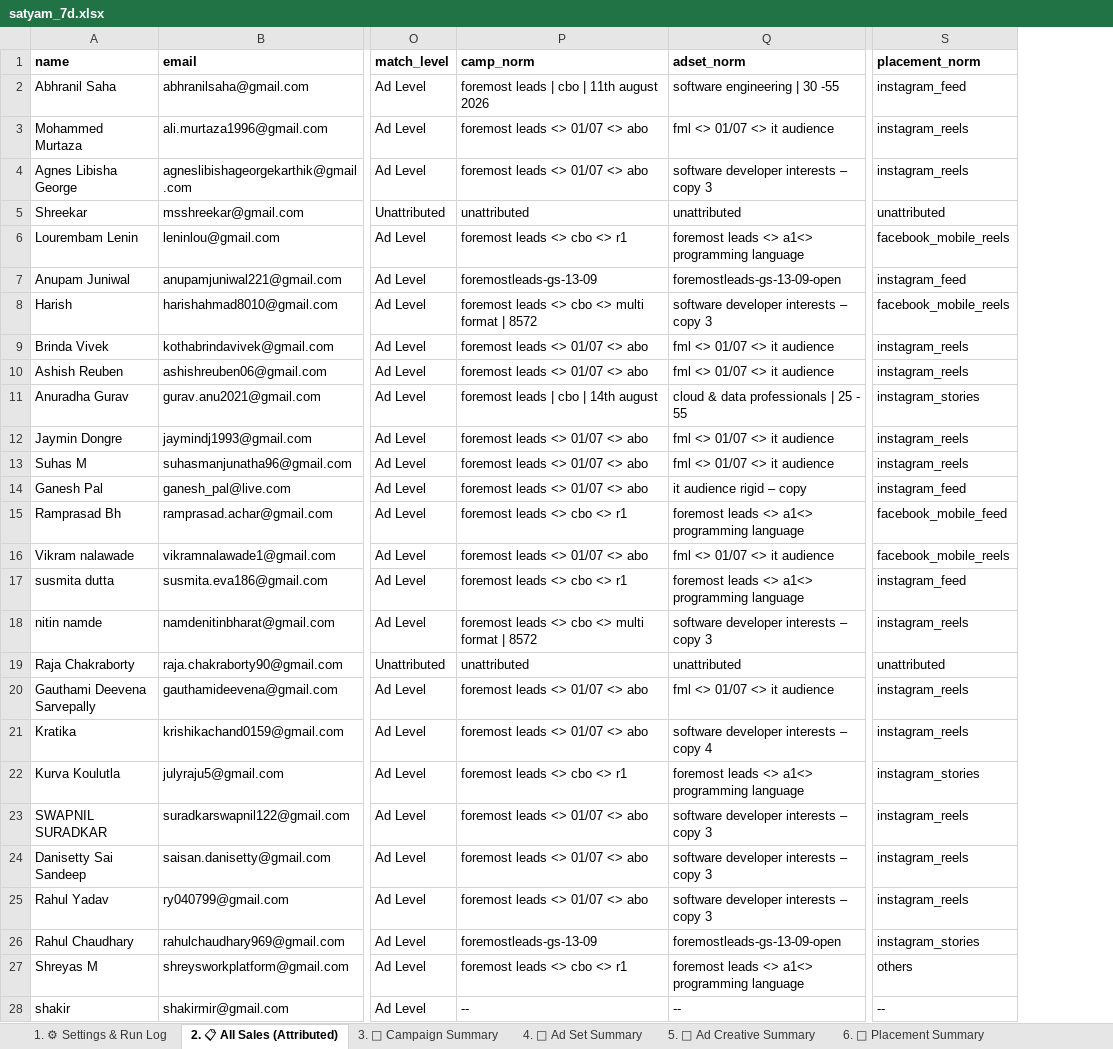
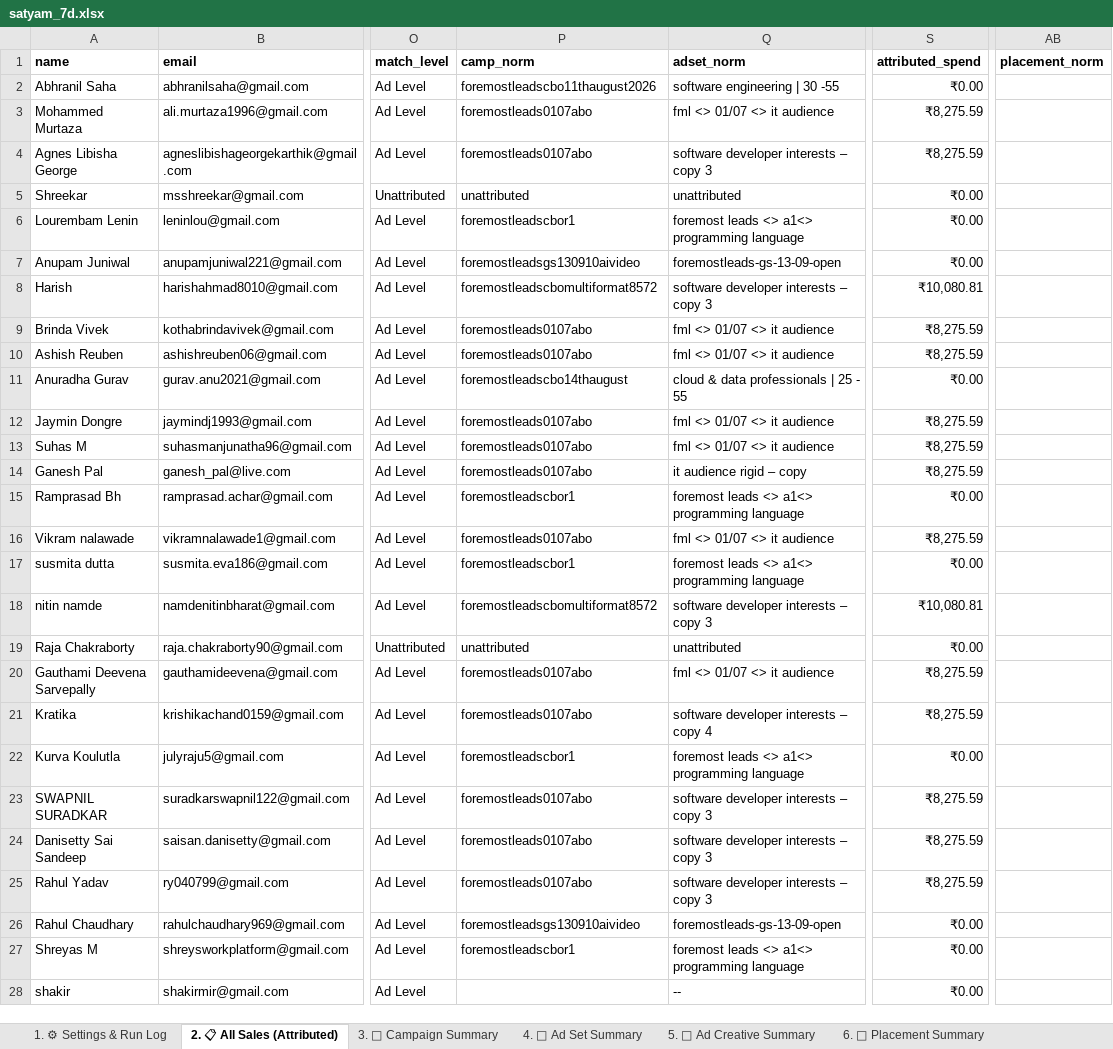
Before and after one commit to shivanshpareek3/UTM-AUTOMATION, an Excel workbook: output/satyam_7d.xlsx, sheet 2. 📋 All Sales (Attributed), drawn as a sheet; only a part is shown, gaps mark what is left out; values as stored, in another font and other column widths than the file's, no borders; removed rows and columns are numbered as before the commit, all else as after; the diff covers the shown part only; the diff names each change by its address in the sheet, - before the commit and + after, or states it on an @@ line.

```diff
--- a/output/satyam_7d.xlsx (sheet 2. 📋 All Sales (Attributed))
+++ b/output/satyam_7d.xlsx (sheet 2. 📋 All Sales (Attributed))
-column S (placement_norm), rows 2-28: instagram_feed | instagram_reels | instagram_reels | unattributed | facebook_mobile_reels | instagram_feed | facebook_mobile_reels | instagram_reels | instagram_reels | instagram_stories | instagram_reels | instagram_reels | instagram_feed | facebook_mobile_feed | facebook_mobile_reels | instagram_feed | instagram_reels | unattributed | instagram_reels | instagram_reels | instagram_stories | instagram_reels | instagram_reels | instagram_reels | instagram_stories | others | --
+column S (attributed_spend), rows 2-28: ₹0.00 | ₹8,275.59 | ₹8,275.59 | ₹0.00 | ₹0.00 | ₹0.00 | ₹10,080.81 | ₹8,275.59 | ₹8,275.59 | ₹0.00 | ₹8,275.59 | ₹8,275.59 | ₹8,275.59 | ₹0.00 | ₹8,275.59 | ₹0.00 | ₹10,080.81 | ₹0.00 | ₹8,275.59 | ₹8,275.59 | ₹0.00 | ₹8,275.59 | ₹8,275.59 | ₹8,275.59 | ₹0.00 | ₹0.00 | ₹0.00
+column AB (placement_norm), empty
-P2 (camp_norm): foremost leads | cbo | 11th august 2026
+P2 (camp_norm): foremostleadscbo11thaugust2026
-P3:P4 (camp_norm): foremost leads <> 01/07 <> abo
+P3:P4 (camp_norm): foremostleads0107abo
-P6 (camp_norm): foremost leads <> cbo <> r1
+P6 (camp_norm): foremostleadscbor1
-P7 (camp_norm): foremostleads-gs-13-09
+P7 (camp_norm): foremostleadsgs130910aivideo
-P8 (camp_norm): foremost leads <> cbo <> multi format | 8572
+P8 (camp_norm): foremostleadscbomultiformat8572
-P9:P10 (camp_norm): foremost leads <> 01/07 <> abo
+P9:P10 (camp_norm): foremostleads0107abo
-P11 (camp_norm): foremost leads | cbo | 14th august
+P11 (camp_norm): foremostleadscbo14thaugust
-P12:P14 (camp_norm): foremost leads <> 01/07 <> abo
+P12:P14 (camp_norm): foremostleads0107abo
-P15 (camp_norm): foremost leads <> cbo <> r1
+P15 (camp_norm): foremostleadscbor1
-P16 (camp_norm): foremost leads <> 01/07 <> abo
+P16 (camp_norm): foremostleads0107abo
-P17 (camp_norm): foremost leads <> cbo <> r1
+P17 (camp_norm): foremostleadscbor1
-P18 (camp_norm): foremost leads <> cbo <> multi format | 8572
+P18 (camp_norm): foremostleadscbomultiformat8572
-P20:P21 (camp_norm): foremost leads <> 01/07 <> abo
+P20:P21 (camp_norm): foremostleads0107abo
-P22 (camp_norm): foremost leads <> cbo <> r1
+P22 (camp_norm): foremostleadscbor1
-P23:P25 (camp_norm): foremost leads <> 01/07 <> abo
+P23:P25 (camp_norm): foremostleads0107abo
-P26 (camp_norm): foremostleads-gs-13-09
+P26 (camp_norm): foremostleadsgs130910aivideo
-P27 (camp_norm): foremost leads <> cbo <> r1
+P27 (camp_norm): foremostleadscbor1
-P28 (camp_norm): --
+P28 (camp_norm): (empty)
```
Also changed, not shown: 24 edited cells elsewhere in this sheet, sheet 6. 📍 Placement Summary, sheet 5. 🎨 Ad Creative Summary, sheet 3. 📢 Campaign Summary, sheet 4. 🎯 Ad Set Summary, sheet 8. 🚨 Zero-ROI Waste Report, sheet 1. ⚙ Settings & Run Log, other sheet tabs, output/satyam_full.xlsx, output/satyam_test_1.xlsx, 2 other files.
